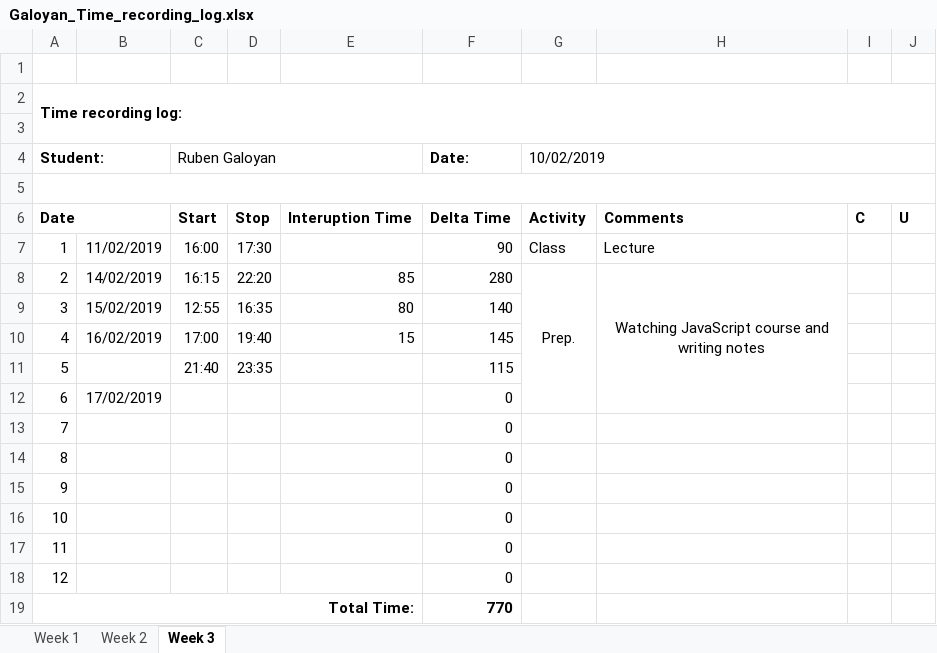
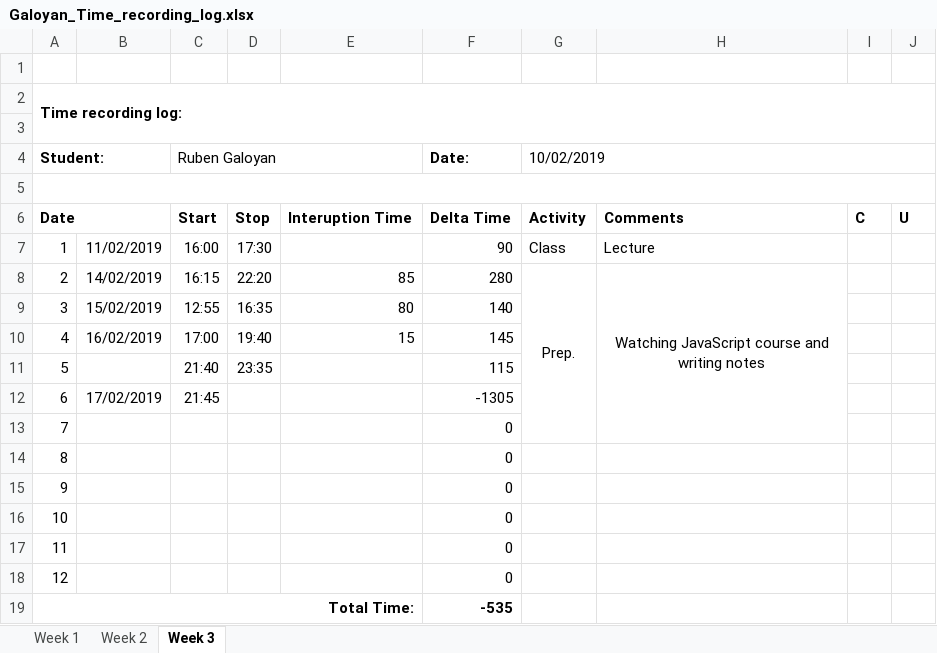
Before and after one commit to AllHaif/ISA2, an Excel workbook: Galoyan_Time_recording_log.xlsx, sheet Week 3, drawn as a sheet; values as stored, in another font and other column widths than the file's, no borders; the diff names each change by its address in the sheet, - before the commit and + after, or states it on an @@ line.

```diff
--- a/Galoyan_Time_recording_log.xlsx (sheet Week 3)
+++ b/Galoyan_Time_recording_log.xlsx (sheet Week 3)
-G8:G12 merged
+G8:G13 merged
-H8:H12 merged
+H8:H13 merged
-C12 (Ruben Galoyan): (empty)
+C12 (Ruben Galoyan): 21:45
-F12 (Date:): 0
+F12 (Date:): -1305
-F19 (Date:): 770
+F19 (Date:): -535
```
Also changed, not shown: 3 other files.
